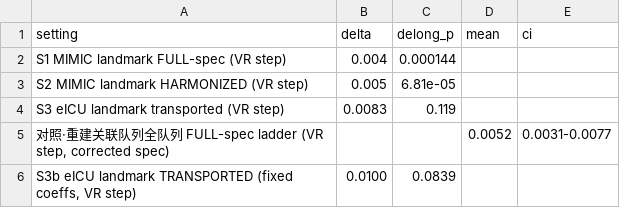
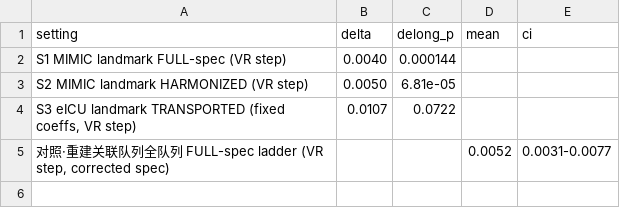
Before and after one commit to 245429488zc-svg/vr-dynamic-features-mimic-eicu, a CSV file: 05_round2_rebuild/delong_and_contrast.csv, drawn as a sheet.

Commit message:
Round-2 fix: eICU terminal-extubation truncation unit bug (vent_cut hours vs t_end_h), clean-rewrite build_trajectory_48h with both fixes, corrected eICU results (gate 1,425, ready 1,420/396; Table 3 eICU row 0.718->0.729, Delta 0.011 CI -0.001-0.023, P 0.0722), reproduction-evidence run (MIMIC 12,702 vs 12,694; all estimates unchanged at reported precision), README reproduction note

```diff
--- a/05_round2_rebuild/delong_and_contrast.csv
+++ b/05_round2_rebuild/delong_and_contrast.csv
@@ -1,6 +1,5 @@
 setting,delta,delong_p,mean,ci
-S1 MIMIC landmark FULL-spec (VR step),0.004,0.000144,,
-S2 MIMIC landmark HARMONIZED (VR step),0.005,6.81e-05,,
-S3 eICU landmark transported (VR step),0.0083,0.119,,
+S1 MIMIC landmark FULL-spec (VR step),0.0040,0.000144,,
+S2 MIMIC landmark HARMONIZED (VR step),0.0050,6.81e-05,,
+"S3 eICU landmark TRANSPORTED (fixed coeffs, VR step)",0.0107,0.0722,,
 "对照·重建关联队列全队列 FULL-spec ladder (VR step, corrected spec)",,,0.0052,0.0031-0.0077
-"S3b eICU landmark TRANSPORTED (fixed coeffs, VR step)",0.0100,0.0839,,
```
Also changed, not shown: 05_round2_rebuild/Figure1_cohort_flow_counts.csv, 05_round2_rebuild/Figure4_incremental_metrics_summary.csv, 20 other files.
